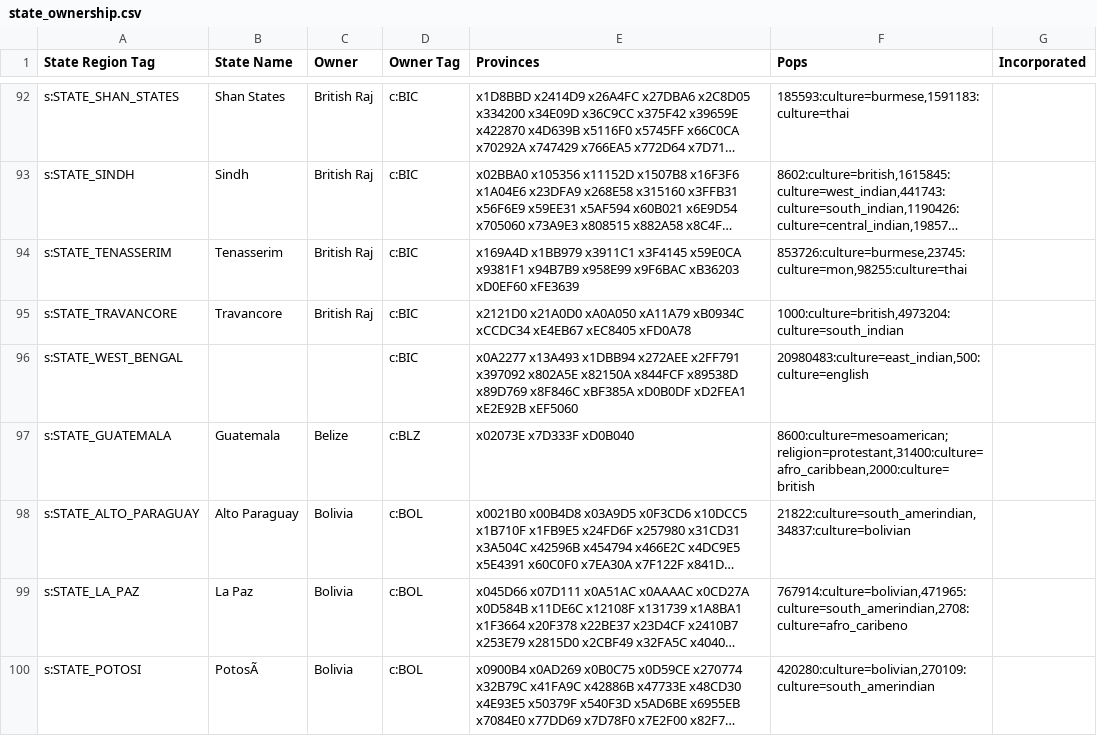
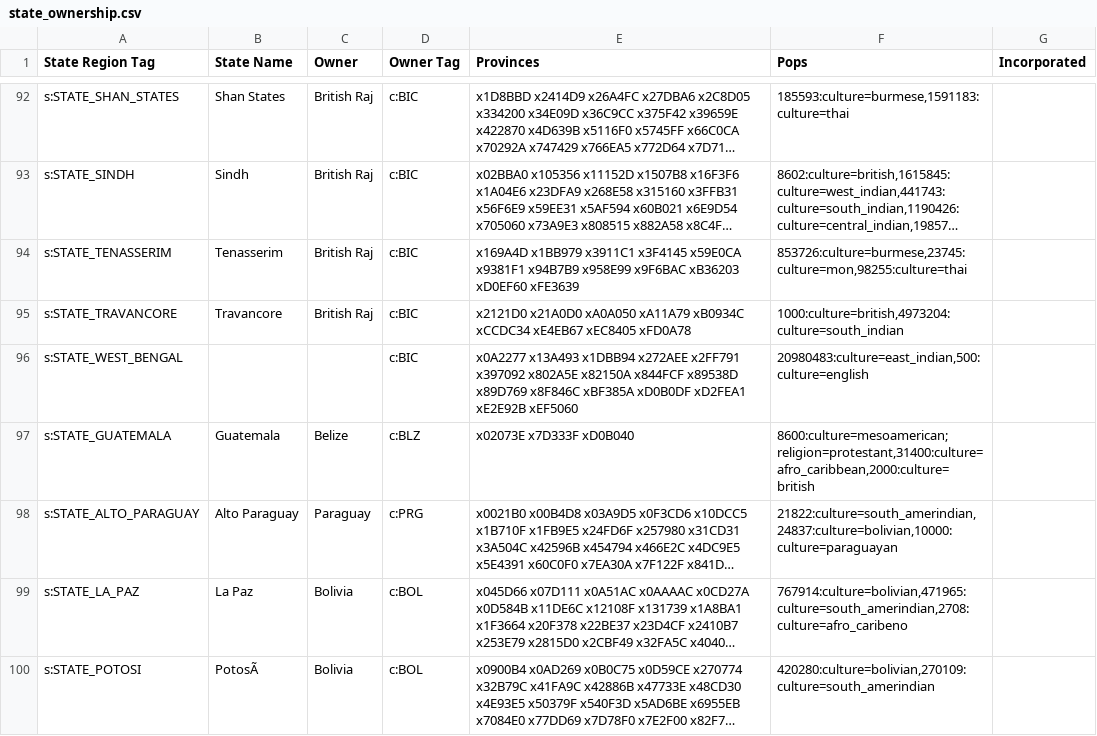
Before and after one commit to AlexJFDev/Vic3-World-War-One-Mod, a CSV file: scripts/mod/data/state_ownership.csv, drawn as a sheet; only a part is shown, gaps mark what is left out; long unchanged cells end in …; the diff names each change by its address in the sheet, - before the commit and + after, or states it on an @@ line.

Commit message:
Paraguay borders fix

```diff
--- a/scripts/mod/data/state_ownership.csv
+++ b/scripts/mod/data/state_ownership.csv
-C98 (Owner): Bolivia
+C98 (Owner): Paraguay
-D98 (Owner Tag): c:BOL
+D98 (Owner Tag): c:PRG
-F98 (Pops): 21822:culture=south_amerindian,34837:culture=bolivian
+F98 (Pops): 21822:culture=south_amerindian,24837:culture=bolivian,10000:culture=paraguayan
```
Also changed, not shown: scripts/mod/data/state_buildings.csv, 4 other files.
